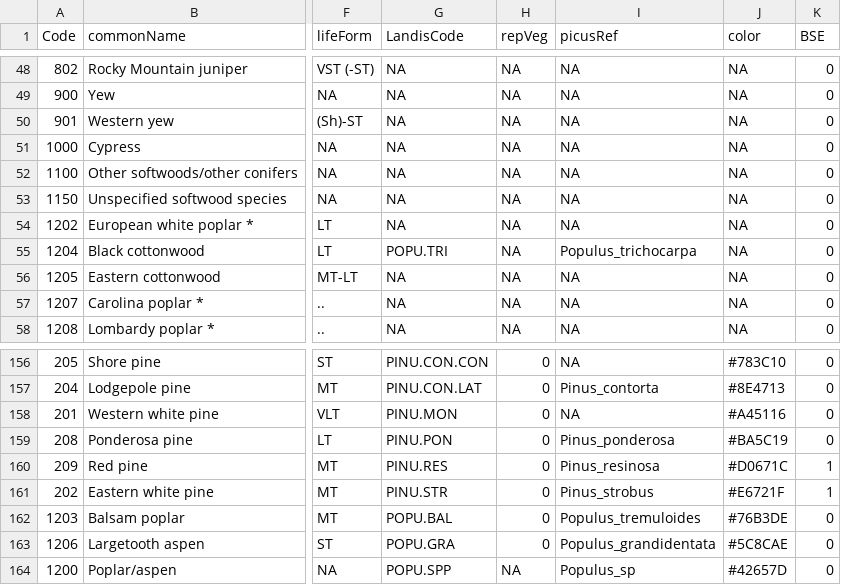
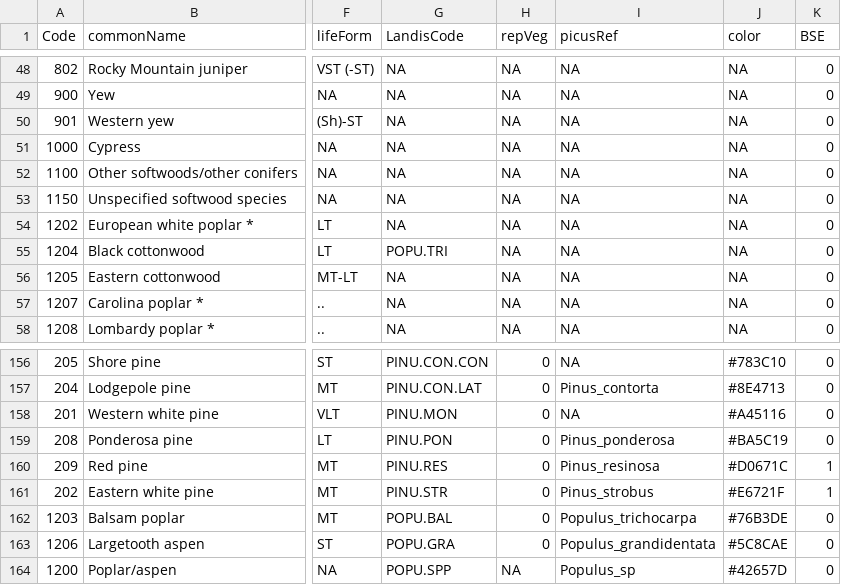
Before and after one commit to dcyr/LANDIS-II_IA_generalUseFiles, a CSV file: vegCodes.csv, drawn as a sheet; only a part is shown, gaps mark what is left out; the diff names each change by its address in the sheet, - before the commit and + after, or states it on an @@ line.

Commit message:
modified:   vegCodes.csv

```diff
--- a/vegCodes.csv
+++ b/vegCodes.csv
-I55 (picusRef): Populus_trichocarpa
+I55 (picusRef): NA
-I162 (picusRef): Populus_tremuloides
+I162 (picusRef): Populus_trichocarpa
```
